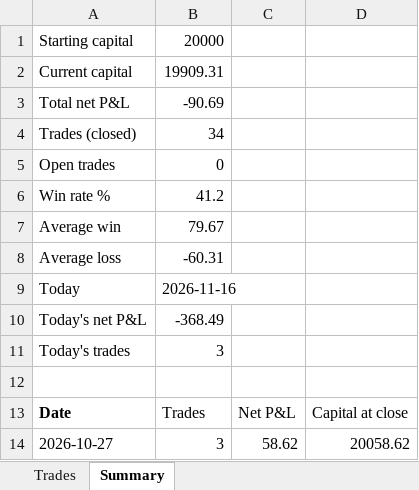
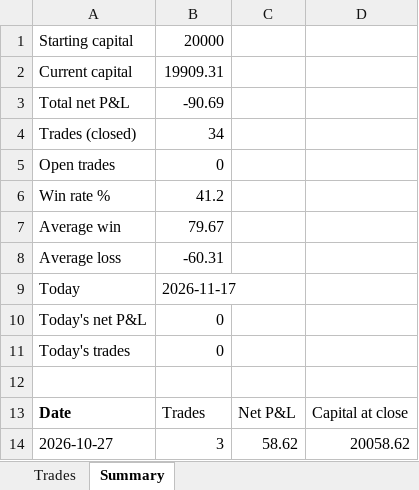
Before and after one commit to NiravDobariya07/paper-equity-trading, an Excel workbook: paper_trades.xlsx, sheet Summary, drawn as a sheet; only a part is shown; values as stored, in another font and other column widths than the file's, no borders; the diff names each change by its address in the sheet, - before the commit and + after, or states it on an @@ line.

```diff
--- a/paper_trades.xlsx (sheet Summary)
+++ b/paper_trades.xlsx (sheet Summary)
-B9: 2026-11-16
+B9: 2026-11-17
-B10: -368.49
+B10: 0
-B11: 3
+B11: 0
```
